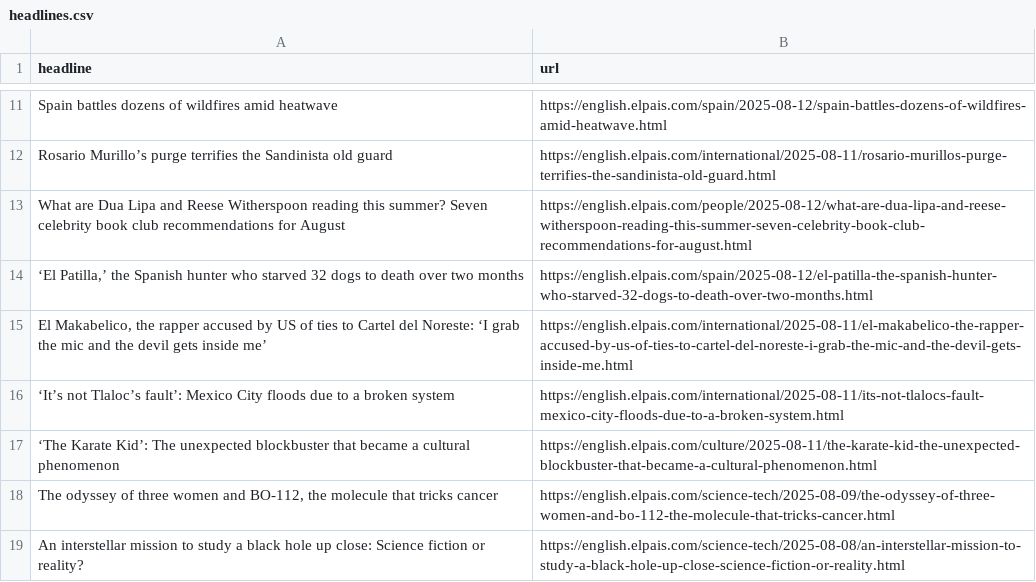
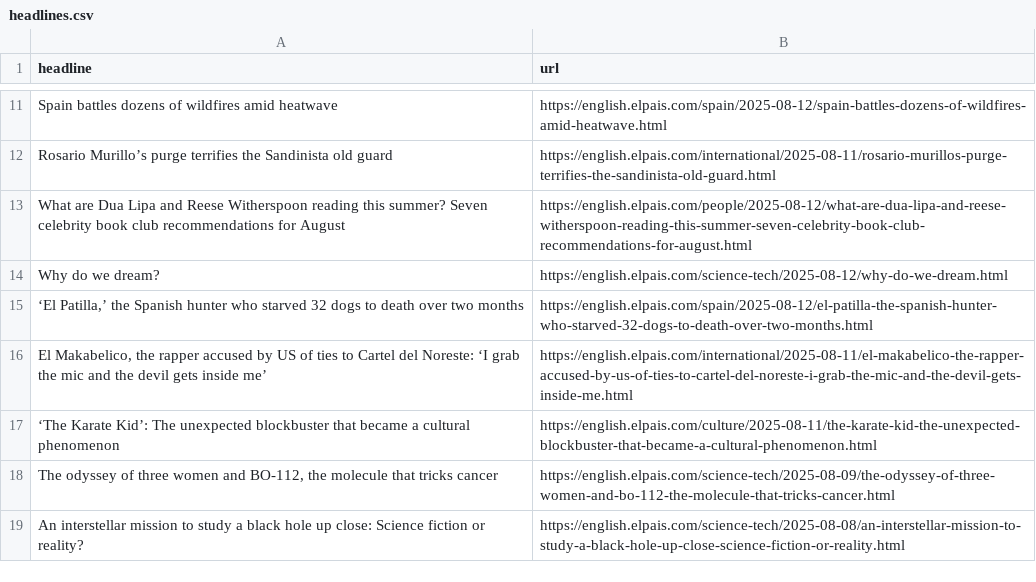
Before and after one commit to Filipe-Teles/el-pais-autoscraper, a CSV file: headlines.csv, drawn as a sheet; only a part is shown, gaps mark what is left out.

```diff
--- a/headlines.csv
+++ b/headlines.csv
@@ -13,5 +13,5 @@ Rosario Murillo’s purge terrifies the Sandinista old guard,https://english.elp
 What are Dua Lipa and Reese Witherspoon reading this summer? Seven celebrity book club recommendations for August,https://english.elpais.com/people/2025-08-12/what-are-dua-lipa-and-reese-witherspoon-reading-this-summer-seven-celebrity-book-club-recommendations-for-august.html
+Why do we dream?,https://english.elpais.com/science-tech/2025-08-12/why-do-we-dream.html
 "‘El Patilla,’ the Spanish hunter who starved 32 dogs to death over two months",https://english.elpais.com/spain/2025-08-12/el-patilla-the-spanish-hunter-who-starved-32-dogs-to-death-over-two-months.html
 "El Makabelico, the rapper accused by US of ties to Cartel del Noreste: ‘I grab the mic and the devil gets inside me’",https://english.elpais.com/international/2025-08-11/el-makabelico-the-rapper-accused-by-us-of-ties-to-cartel-del-noreste-i-grab-the-mic-and-the-devil-gets-inside-me.html
-‘It’s not Tlaloc’s fault’: Mexico City floods due to a broken system,https://english.elpais.com/international/2025-08-11/its-not-tlalocs-fault-mexico-city-floods-due-to-a-broken-system.html
 ‘The Karate Kid’: The unexpected blockbuster that became a cultural phenomenon ,https://english.elpais.com/culture/2025-08-11/the-karate-kid-the-unexpected-blockbuster-that-became-a-cultural-phenomenon.html
```
